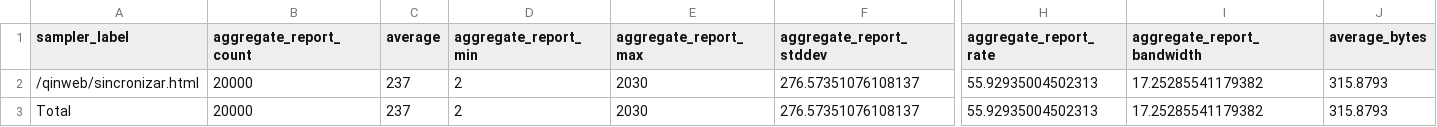
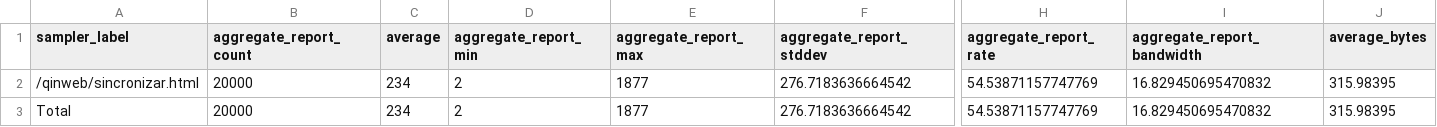
Before and after one commit to jgarciarife/qin-cluster, a CSV file: pruebas/resultados - ultra tunning/pruebas individuales/worker1/ST - worker1 - 500.csv, drawn as a sheet; only a part is shown, gaps mark what is left out; the diff names each change by its address in the sheet, - before the commit and + after, or states it on an @@ line.

```diff
--- a/pruebas/resultados - ultra tunning/pruebas individuales/worker1/ST - worker1 - 500.csv
+++ b/pruebas/resultados - ultra tunning/pruebas individuales/worker1/ST - worker1 - 500.csv
-C2:C3 (average): 237
+C2:C3 (average): 234
-E2:E3 (aggregate_report_max): 2030
+E2:E3 (aggregate_report_max): 1877
-F2:F3 (aggregate_report_stddev): 276.57351076108137
+F2:F3 (aggregate_report_stddev): 276.7183636664542
-H2:H3 (aggregate_report_rate): 55.92935004502313
+H2:H3 (aggregate_report_rate): 54.53871157747769
-I2:I3 (aggregate_report_bandwidth): 17.25285541179382
+I2:I3 (aggregate_report_bandwidth): 16.829450695470832
-J2:J3 (average_bytes): 315.8793
+J2:J3 (average_bytes): 315.98395
```
Also changed, not shown: 1 other file.
